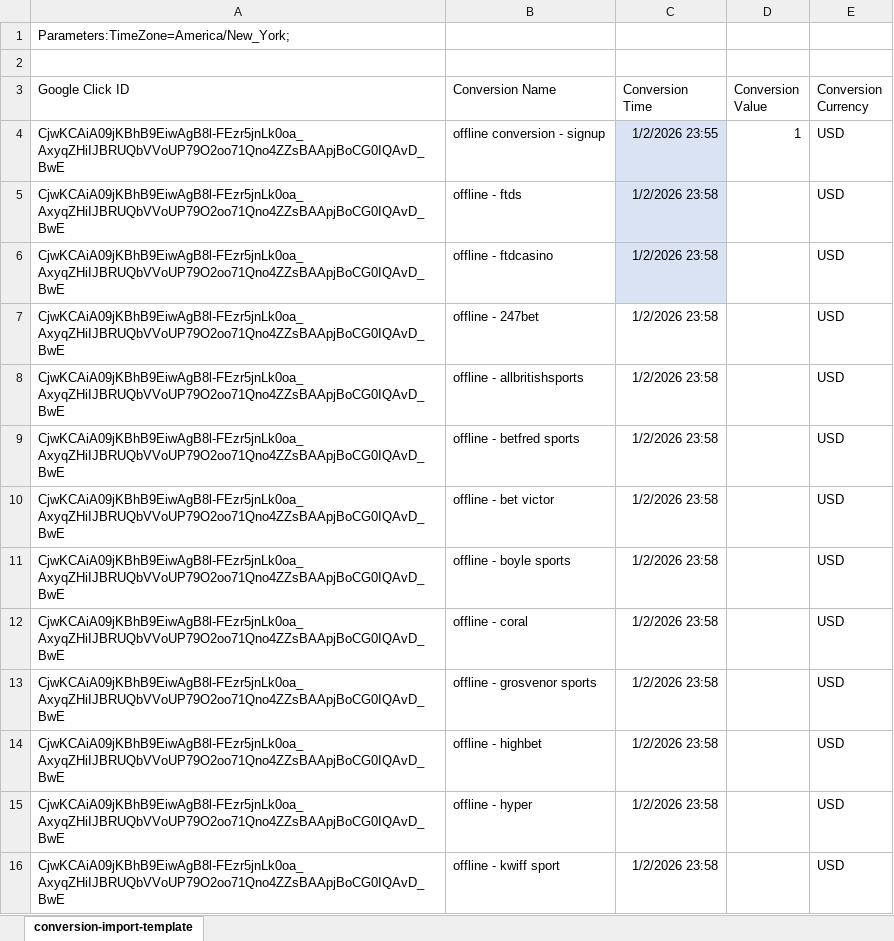
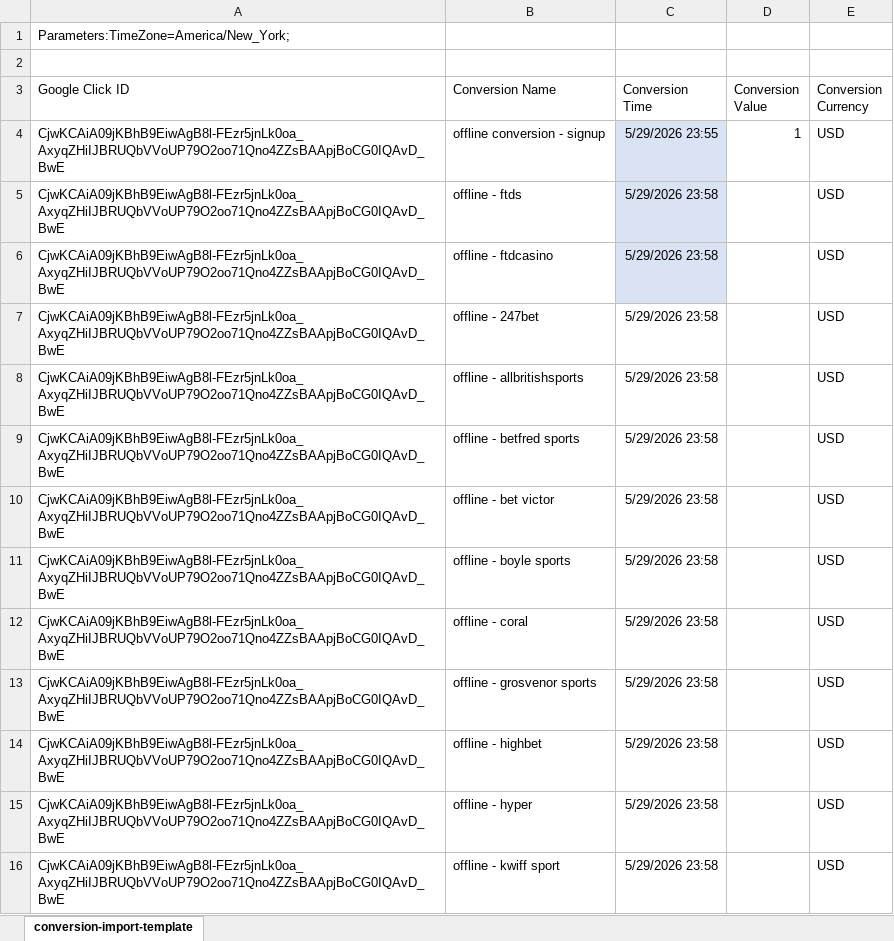
Before and after one commit to livia77sg/AMReports, an Excel workbook: templates/Sport_Conversion_Google_-_Template.xlsx, sheet conversion-import-template, drawn as a sheet; only a part is shown; values as stored, in another font and other column widths than the file's, no borders; the diff covers the shown part only; the diff names each change by its address in the sheet, - before the commit and + after, or states it on an @@ line.

Commit message:
new template

```diff
--- a/templates/Sport_Conversion_Google_-_Template.xlsx (sheet conversion-import-template)
+++ b/templates/Sport_Conversion_Google_-_Template.xlsx (sheet conversion-import-template)
-C4 (Conversion Time): 1/2/2026 23:55
+C4 (Conversion Time): 5/29/2026 23:55
-C5:C16 (Conversion Time): 1/2/2026 23:58
+C5:C16 (Conversion Time): 5/29/2026 23:58
```
Also changed, not shown: 6 added rows and 8 edited cells elsewhere in this sheet, templates/Offline_UK__1__Google_-_Template.xlsx, 1 other file.
